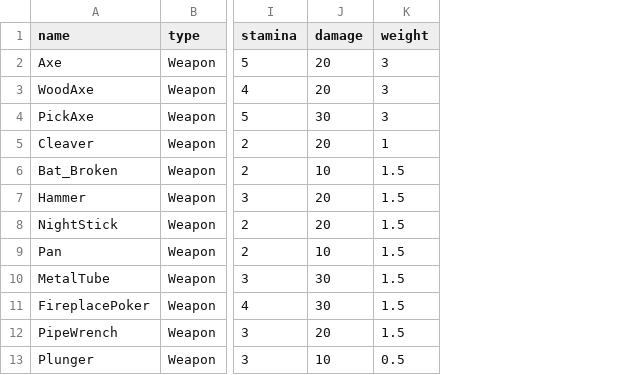
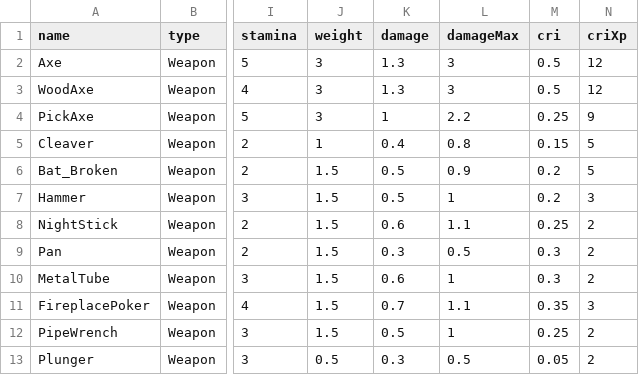
Before and after one commit to k0kk0r0/projectZBstats, a CSV file: items/weapons.csv, drawn as a sheet; only a part is shown, gaps mark what is left out; removed rows and columns are numbered as before the commit, all else as after; the diff names each change by its address in the sheet, - before the commit and + after, or states it on an @@ line.

```diff
--- a/items/weapons.csv
+++ b/items/weapons.csv
-column J (damage), rows 2-13: 20 | 20 | 30 | 20 | 10 | 20 | 20 | 10 | 30 | 30 | 20 | 10
+column K (damage), rows 2-13: 1.3 | 1.3 | 1 | 0.4 | 0.5 | 0.5 | 0.6 | 0.3 | 0.6 | 0.7 | 0.5 | 0.3
+column L (damageMax), rows 2-13: 3 | 3 | 2.2 | 0.8 | 0.9 | 1 | 1.1 | 0.5 | 1 | 1.1 | 1 | 0.5
+column M (cri), rows 2-13: 0.5 | 0.5 | 0.25 | 0.15 | 0.2 | 0.2 | 0.25 | 0.3 | 0.3 | 0.35 | 0.25 | 0.05
+column N (criXp), rows 2-13: 12 | 12 | 9 | 5 | 5 | 3 | 2 | 2 | 2 | 3 | 2 | 2
```
Also changed, not shown: 5 other files.
